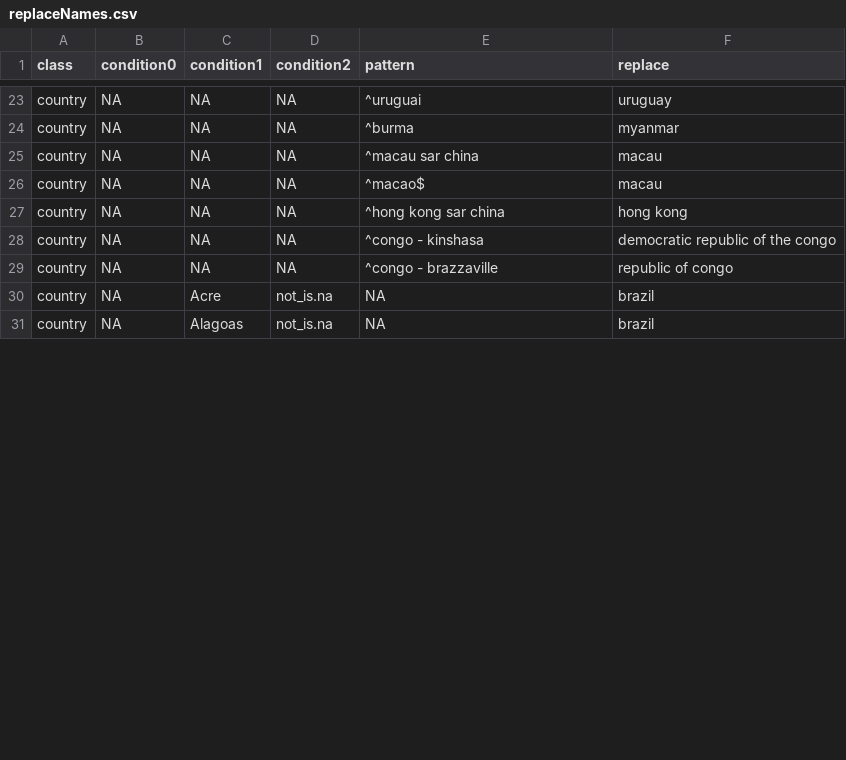
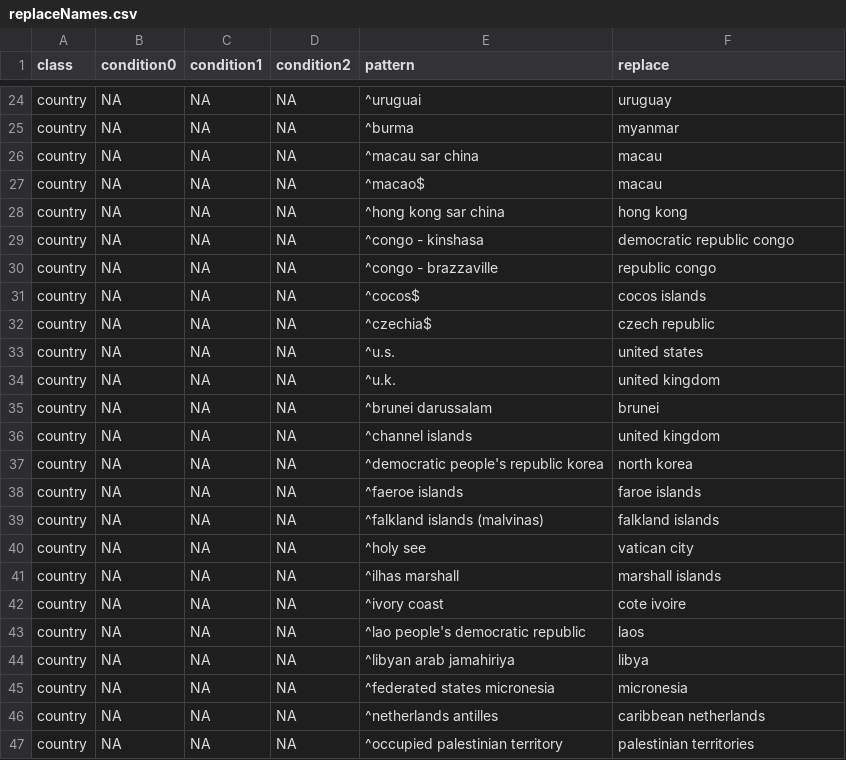
Before and after one commit to LimaRAF/plantR, a CSV file: data-raw/dictionaries/replaceNames.csv, drawn as a sheet; only a part is shown, gaps mark what is left out; the shorter side is filled out with more unchanged rows; the diff covers the shown part only.

Commit message:
Final verifications of package SysData and maps

```diff
--- a/data-raw/dictionaries/replaceNames.csv
+++ b/data-raw/dictionaries/replaceNames.csv
@@ -27,3 +28,20 @@ country,NA,NA,NA,^macao$,macau
 country,NA,NA,NA,^hong kong sar china,hong kong
-country,NA,NA,NA,^congo - kinshasa,democratic republic of the congo
-country,NA,NA,NA,^congo - brazzaville,republic of congo
+country,NA,NA,NA,^congo - kinshasa,democratic republic congo
+country,NA,NA,NA,^congo - brazzaville,republic congo
+country,NA,NA,NA,^cocos$,cocos islands
+country,NA,NA,NA,^czechia$,czech republic
+country,NA,NA,NA,^u.s.,united states
+country,NA,NA,NA,^u.k.,united kingdom
+country,NA,NA,NA,^brunei darussalam,brunei
+country,NA,NA,NA,^channel islands,united kingdom
+country,NA,NA,NA,^democratic people's republic korea,north korea
+country,NA,NA,NA,^faeroe islands,faroe islands
+country,NA,NA,NA,^falkland islands (malvinas),falkland islands
+country,NA,NA,NA,^holy see,vatican city
+country,NA,NA,NA,^ilhas marshall,marshall islands
+country,NA,NA,NA,^ivory coast,cote ivoire
+country,NA,NA,NA,^lao people's democratic republic,laos
+country,NA,NA,NA,^libyan arab jamahiriya,libya
+country,NA,NA,NA,^federated states micronesia,micronesia
+country,NA,NA,NA,^netherlands antilles,caribbean netherlands
+country,NA,NA,NA,^occupied palestinian territory,palestinian territories
```
Also changed, not shown: 9 added rows and 18 edited cells elsewhere in this file, data-raw/dictionaries/familiesSynonyms.csv, data-raw/raw/familiesSynonyms.csv, 17 other files.
